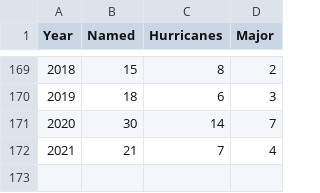
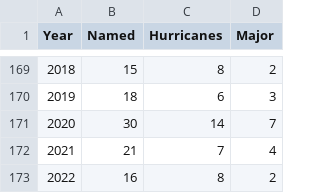
Before and after one commit to STAT-JET-ASU/Datasets, a CSV file: Instructor/atlantichurricanes18512022.csv (was Instructor/atlantichurricanes18512021.csv), drawn as a sheet; only a part is shown, gaps mark what is left out; the diff names each change by its address in the sheet, - before the commit and + after, or states it on an @@ line.

Commit message:
Update hurricane data

```diff
--- a/Instructor/atlantichurricanes18512021.csv
+++ b/Instructor/atlantichurricanes18512022.csv
+row 173: 2022 | 16 | 8 | 2
```
